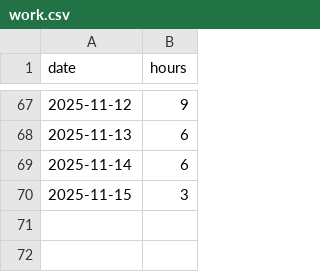
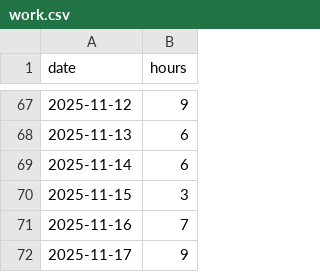
Before and after one commit to februarysea/februarysea, a CSV file: data/work.csv, drawn as a sheet; only a part is shown, gaps mark what is left out.

Commit message:
Add entries for November 16 and 17, 2025

```diff
--- a/data/work.csv
+++ b/data/work.csv
@@ -70 +70,3 @@ date,hours
 2025-11-15, 3
+2025-11-16, 7
+2025-11-17, 9
```
